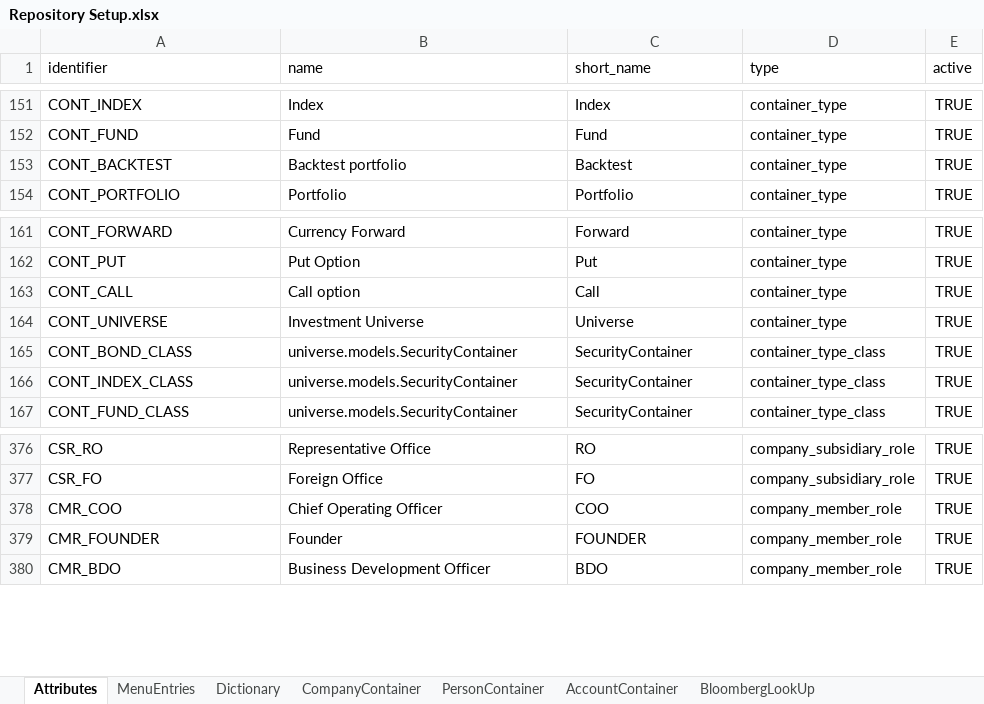
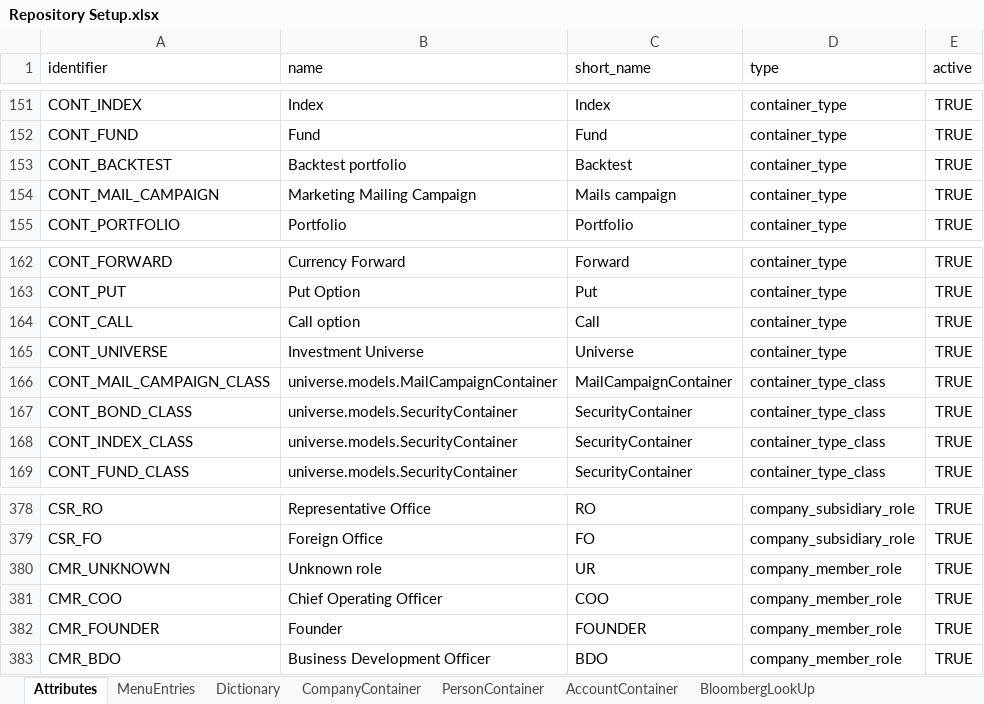
Before and after one commit to humblejok/gso_finale, an Excel workbook: resources/Repository Setup.xlsx, sheet Attributes, drawn as a sheet; only a part is shown, gaps mark what is left out; values as stored, in another font and other column widths than the file's, no borders; the diff names each change by its address in the sheet, - before the commit and + after, or states it on an @@ line.

Commit message:
Marketing

```diff
--- a/resources/Repository Setup.xlsx (sheet Attributes)
+++ b/resources/Repository Setup.xlsx (sheet Attributes)
+row 154: CONT_MAIL_CAMPAIGN | Marketing Mailing Campaign | Mails campaign | container_type | TRUE
+row 166: CONT_MAIL_CAMPAIGN_CLASS | universe.models.MailCampaignContainer | MailCampaignContainer | container_type_class | TRUE
+row 380: CMR_UNKNOWN | Unknown role | UR | company_member_role | TRUE
```
Also changed, not shown: sheet FieldLabel, sheet MenuEntries, 35 other files.
